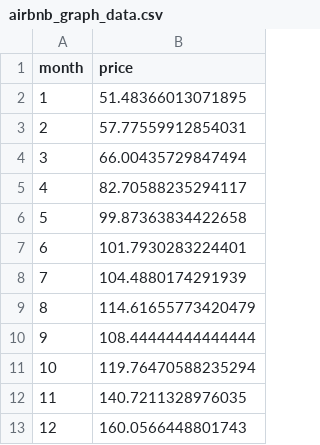
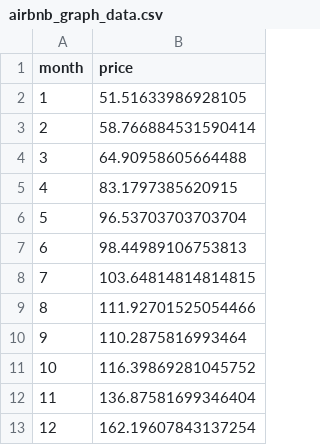
Before and after one commit to NoFunCode/map-app, a CSV file: data/airbnb_graph_data.csv, drawn as a sheet.

```diff
--- a/data/airbnb_graph_data.csv
+++ b/data/airbnb_graph_data.csv
@@ -1,13 +1,13 @@
 month,price
-1,51.48366013071895
-2,57.77559912854031
-3,66.00435729847494
-4,82.70588235294117
-5,99.87363834422658
-6,101.7930283224401
-7,104.4880174291939
-8,114.61655773420479
-9,108.44444444444444
-10,119.76470588235294
-11,140.7211328976035
-12,160.0566448801743
+1,51.51633986928105
+2,58.766884531590414
+3,64.90958605664488
+4,83.1797385620915
+5,96.53703703703704
+6,98.44989106753813
+7,103.64814814814815
+8,111.92701525054466
+9,110.2875816993464
+10,116.39869281045752
+11,136.87581699346404
+12,162.19607843137254
```
Also changed, not shown: 1 other file.
